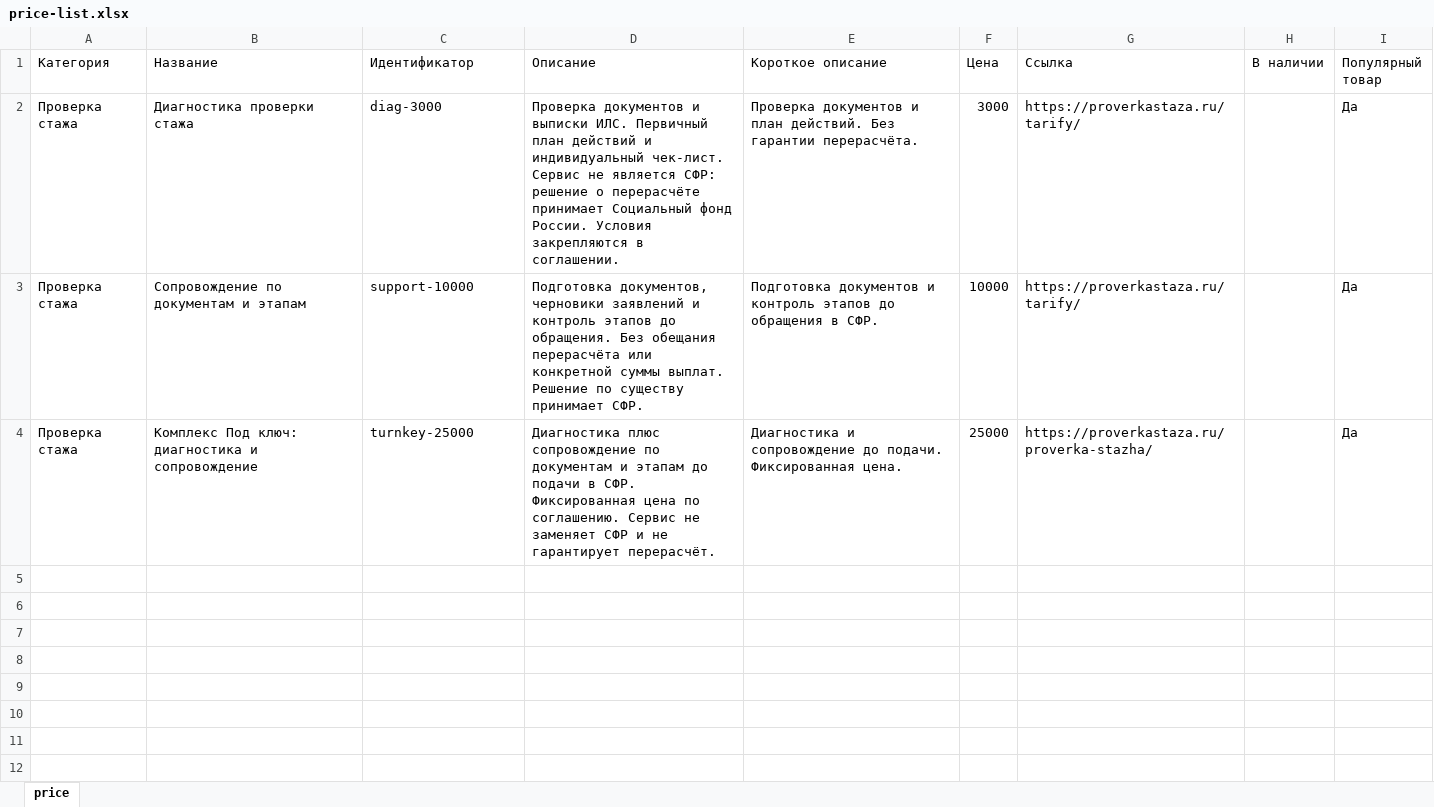
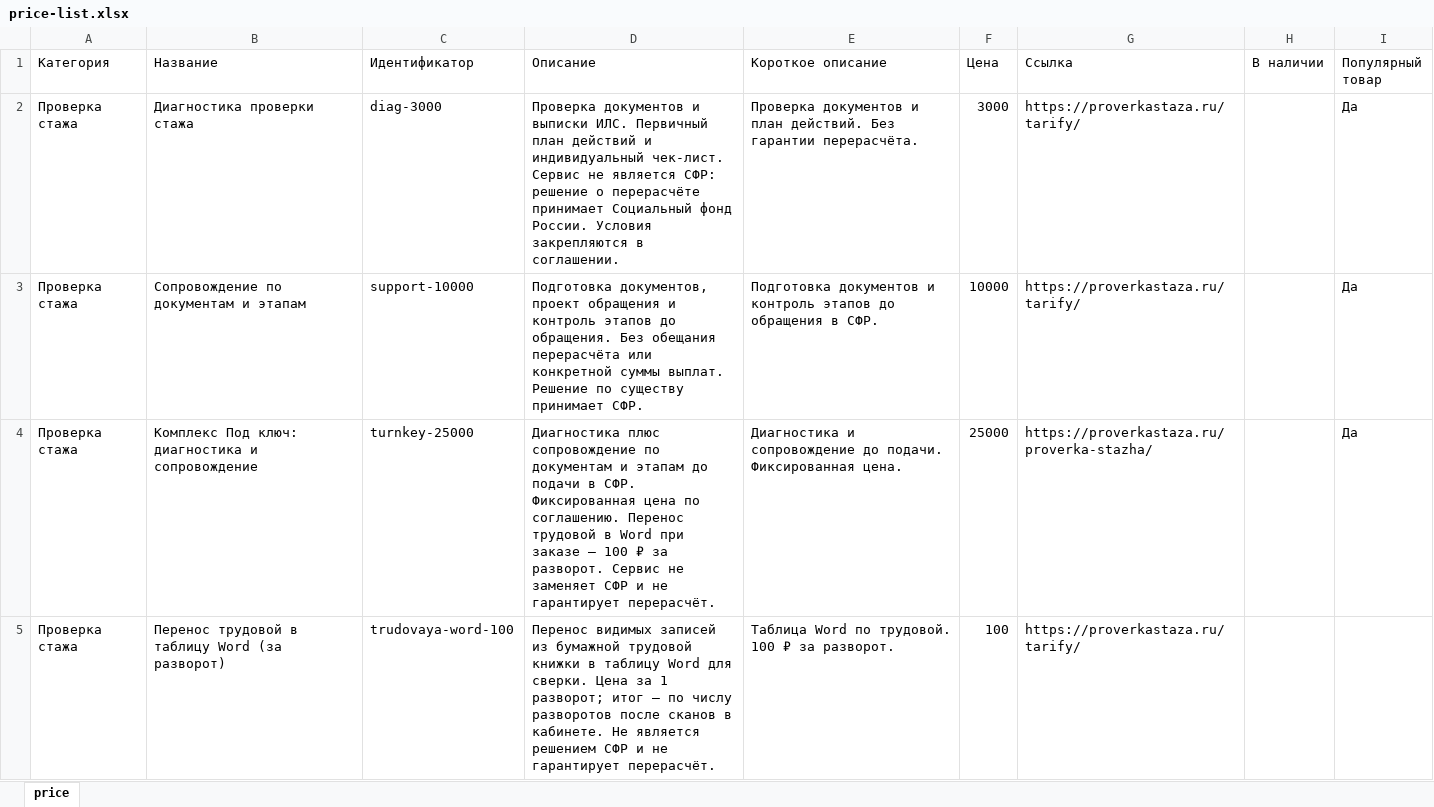
Before and after one commit to kraskimira89-spec/sfrpfr, an Excel workbook: scripts/assets/yandex-business/price-list.xlsx, sheet price, drawn as a sheet; values as stored, in another font and other column widths than the file's, no borders; the diff names each change by its address in the sheet, - before the commit and + after, or states it on an @@ line.

```diff
--- a/scripts/assets/yandex-business/price-list.xlsx (sheet price)
+++ b/scripts/assets/yandex-business/price-list.xlsx (sheet price)
-D3 (Описание): Подготовка документов, черновики заявлений и контроль…
+D3 (Описание): Подготовка документов, проект обращения и контроль…
-D4 (Описание): …по соглашению. Сервис не…
+D4 (Описание): …по соглашению. Перенос трудовой в Word при заказе — 100 ₽ за разворот. Сервис не…
+row 5: Проверка стажа | Перенос трудовой в таблицу Word (за разворот) | trudovaya-word-100 | Перенос видимых записей из бумажной трудовой книжки в таблицу Word для сверки. Цена за 1 разворот; итог — по числу разворотов после сканов в кабинете. Не является решением СФР и не гарантирует перерасчёт. | Таблица Word по трудовой. 100 ₽ за разворот. | 100 | https://proverkastaza.ru/tarify/
```
Also changed, not shown: 2 other files.
